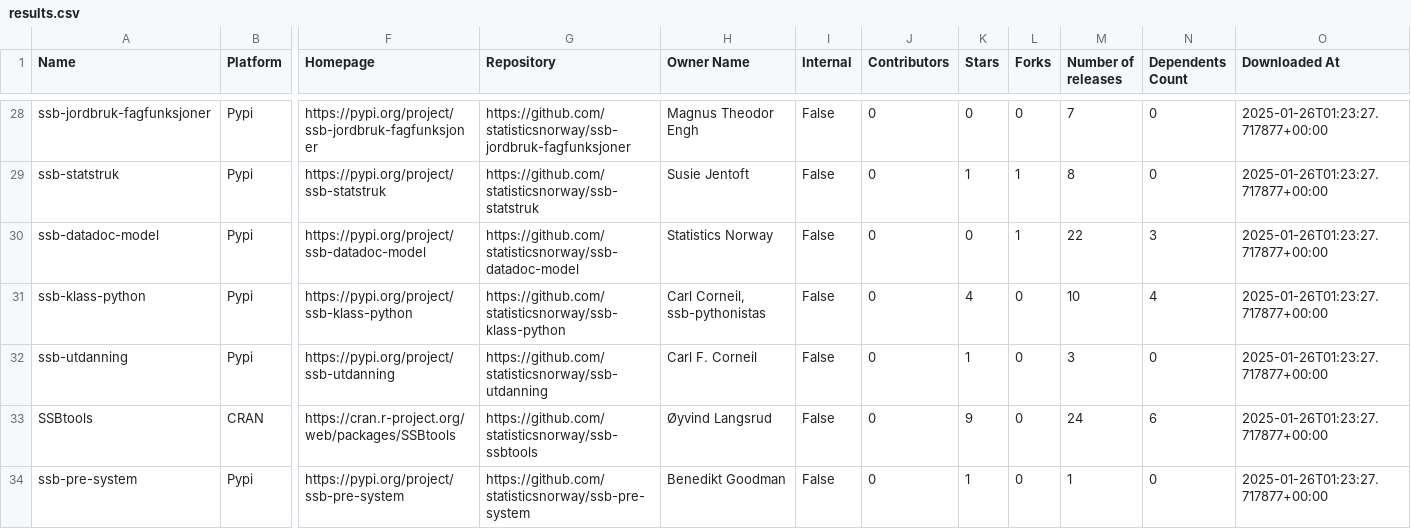
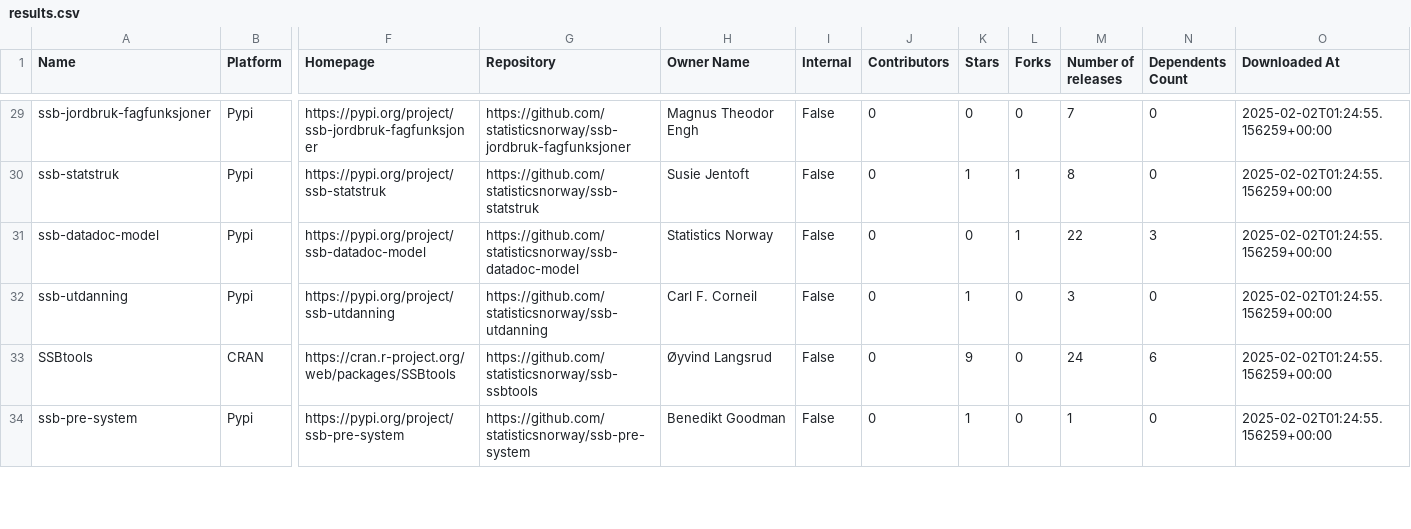
Before and after one commit to trygu/ssb-pypi-statistics, a CSV file: results.csv, drawn as a sheet; only a part is shown, gaps mark what is left out; removed rows and columns are numbered as before the commit, all else as after; rows hold the shown columns only; the diff covers the shown part only; the diff names each change by its address in the sheet, - before the commit and + after, or states it on an @@ line.

```diff
--- a/results.csv
+++ b/results.csv
-O29:O31 (Downloaded At): 2025-01-26T01:23:27.717877+00:00
+O29:O31 (Downloaded At): 2025-02-02T01:24:55.156259+00:00
-row 31: ssb-klass-python | Pypi | https://pypi.org/project/ssb-klass-python | https://github.com/statisticsnorway/ssb-klass-python | Carl Corneil, ssb-pythonistas | False | 0 | 4 | 0 | 10 | 4 | 2025-01-26T01:23:27.717877+00:00
-O32:O34 (Downloaded At): 2025-01-26T01:23:27.717877+00:00
+O32:O34 (Downloaded At): 2025-02-02T01:24:55.156259+00:00
```
Also changed, not shown: 4 added rows, 3 removed rows and 53 edited cells elsewhere in this file, 1 other file.
